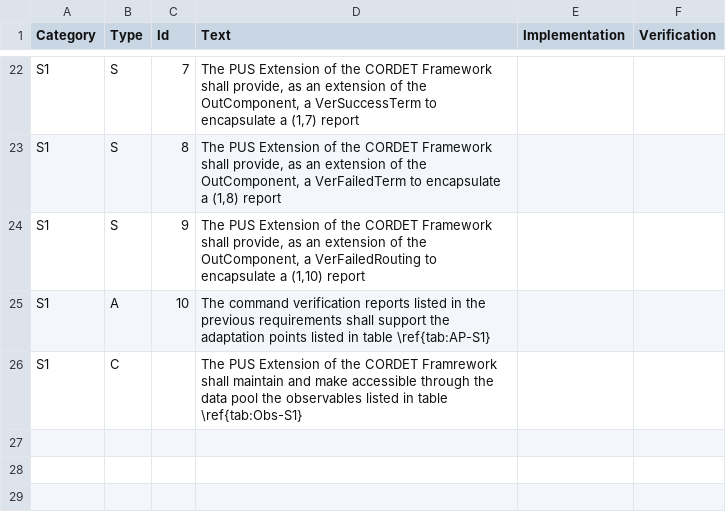
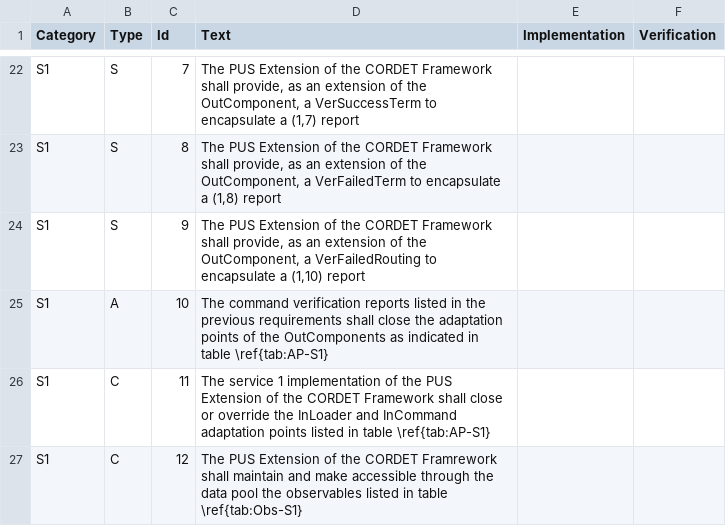
Before and after one commit to pnp-software/cordetfw, a CSV file: doc/pus/PusExtensionReq.csv, drawn as a sheet; only a part is shown, gaps mark what is left out.

Commit message:
Review and update of service 1 specification

```diff
--- a/doc/pus/PusExtensionReq.csv
+++ b/doc/pus/PusExtensionReq.csv
@@ -24,3 +24,4 @@ S1,S,8,"The PUS Extension of the CORDET Framework shall provide, as an extension
 S1,S,9,"The PUS Extension of the CORDET Framework shall provide, as an extension of the OutComponent, a VerFailedRouting to encapsulate a (1,10) report",,
-S1,A,10,The command verification reports listed in the previous requirements shall support the adaptation points listed in table \ref{tab:AP-S1},,
-S1,C,,The PUS Extension of the CORDET Framrework shall maintain and make accessible through the data pool the observables listed in table \ref{tab:Obs-S1},,
+S1,A,10,The command verification reports listed in the previous requirements shall close the adaptation points of the OutComponents as indicated in table \ref{tab:AP-S1},,
+S1,C,11,The service 1 implementation of the PUS Extension of the CORDET Framework shall close or override the InLoader and InCommand adaptation points listed in table \ref{tab:AP-S1},,
+S1,C,12,The PUS Extension of the CORDET Framrework shall maintain and make accessible through the data pool the observables listed in table \ref{tab:Obs-S1},,
```
Also changed, not shown: doc/pus/PusExtensionAP.csv, 2 other files.
